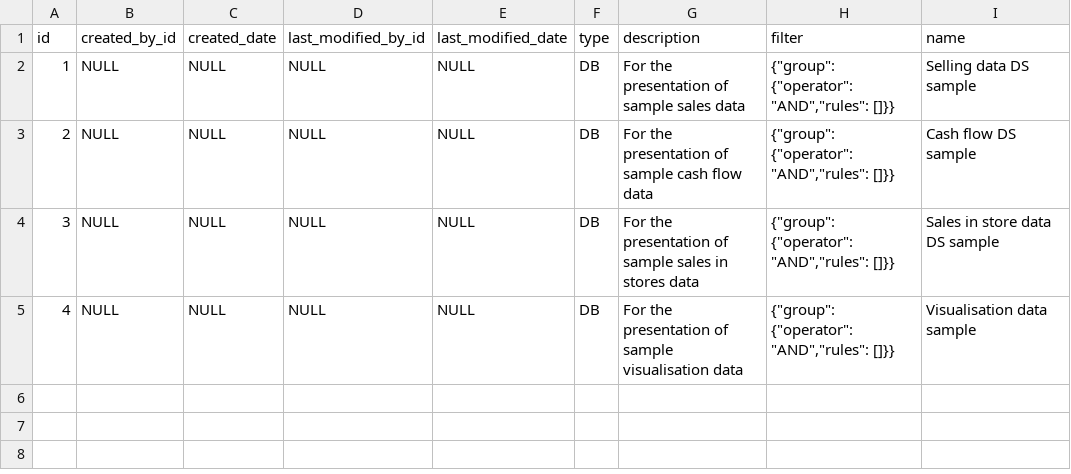
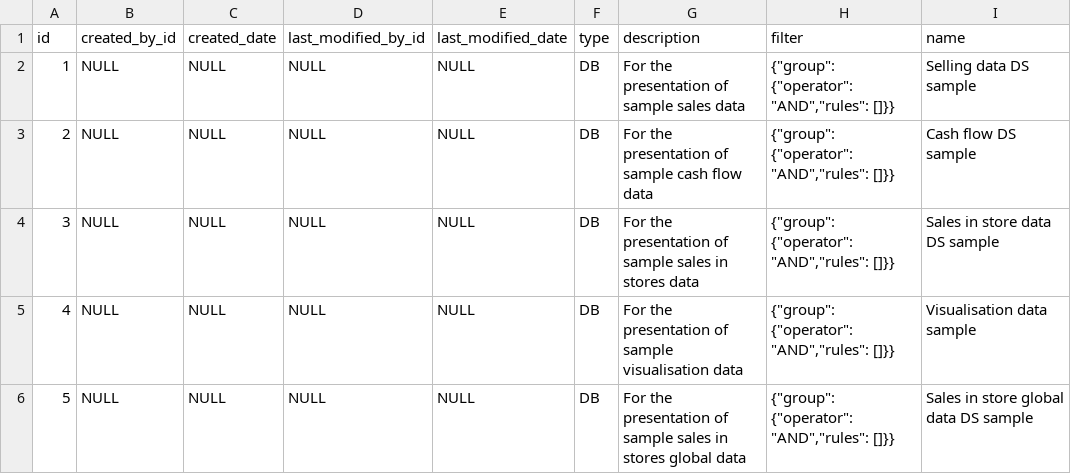
Before and after one commit to abixen/abixen-platform, a CSV file: abixen-platform-business-intelligence-service/src/main/resources/liquibase/import/data/data-source.csv, drawn as a sheet; the diff names each change by its address in the sheet, - before the commit and + after, or states it on an @@ line.

Commit message:
Added one more simple datasource for sales in stores section. Resolved #963

```diff
--- a/abixen-platform-business-intelligence-service/src/main/resources/liquibase/import/data/data-source.csv
+++ b/abixen-platform-business-intelligence-service/src/main/resources/liquibase/import/data/data-source.csv
+row 6: 5 | NULL | NULL | NULL | NULL | DB | For the presentation of sample sales in stores global data | {"group": {"operator": "AND","rules": []}} | Sales in store global data DS sample
```
Also changed, not shown: abixen-platform-business-intelligence-service/src/main/resources/liquibase/import/data/data-source-column.csv, 3 other files.
